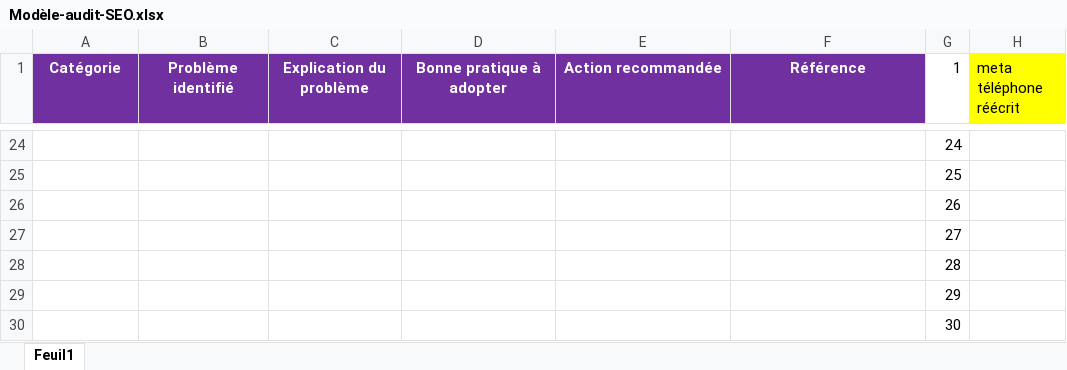
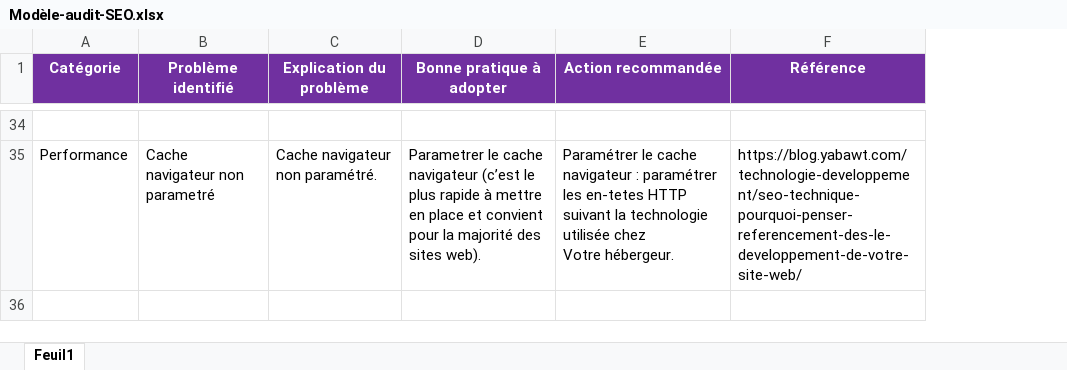
Before and after one commit to AnnaelleEMERY/AnnaelleEmery_4_04072021, an Excel workbook: Modèle-audit-SEO.xlsx, sheet Feuil1, drawn as a sheet; only a part is shown, gaps mark what is left out; values as stored, in another font and other column widths than the file's, no borders; removed rows and columns are numbered as before the commit, all else as after; ↵ is a line break in a cell; the diff covers the shown part only; the diff names each change by its address in the sheet, - before the commit and + after, or states it on an @@ line.

```diff
--- a/Modèle-audit-SEO.xlsx (sheet Feuil1)
+++ b/Modèle-audit-SEO.xlsx (sheet Feuil1)
-column G (1), rows 24-25: 24 | 25
-column H (meta téléphone réécrit), empty
-A35 (Catégorie): (empty)
+A35 (Catégorie): Performance
-B35 (Problème identifié): (empty)
+B35 (Problème identifié): Cache navigateur non parametré
-C35 (Explication du problème): (empty)
+C35 (Explication du problème): Cache navigateur non paramétré.
-D35 (Bonne pratique à adopter): (empty)
+D35 (Bonne pratique à adopter): Parametrer le cache navigateur (c’est le plus rapide à mettre en place et convient ↵ pour la majorité des sites web).
-E35 (Action recommandée): (empty)
+E35 (Action recommandée): Paramétrer le cache navigateur : paramétrer les en-tetes HTTP suivant la technologie utilisée chez ↵ Votre hébergeur.
-F35 (Référence): (empty)
+F35 (Référence): https://blog.yabawt.com/technologie-developpement/seo-technique-pourquoi-penser-referencement-des-le-developpement-de-votre-site-web/
-row 26:  |  |  |  |  |  | 26
-row 27:  |  |  |  |  |  | 27
-row 28:  |  |  |  |  |  | 28
-row 29:  |  |  |  |  |  | 29
-row 30:  |  |  |  |  |  | 30
```
Also changed, not shown: 15 added rows, 5 removed rows and 17 edited cells elsewhere in this sheet, 3 other files.
